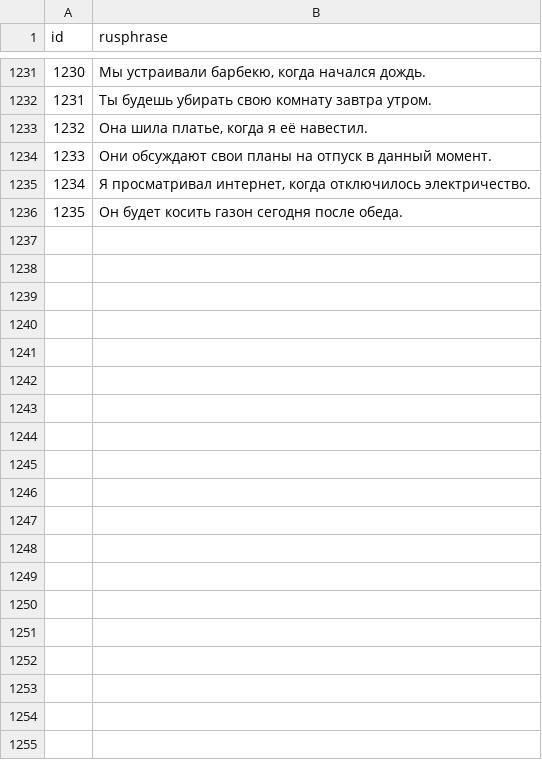
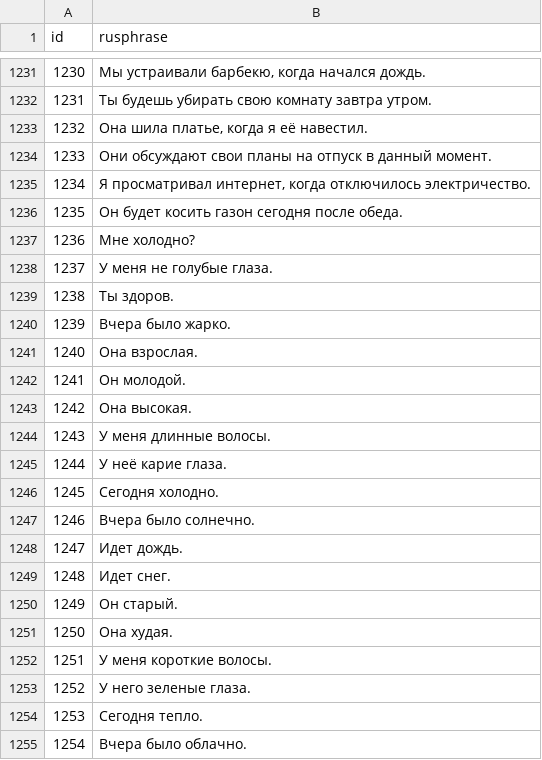
Before and after one commit to stasnocap/polyglot, a CSV file: src/EngQuest.Web/Extensions/objectives.csv, drawn as a sheet; only a part is shown, gaps mark what is left out; the diff covers the shown part only; the diff names each change by its address in the sheet, - before the commit and + after, or states it on an @@ line.

```diff
--- a/src/EngQuest.Web/Extensions/objectives.csv
+++ b/src/EngQuest.Web/Extensions/objectives.csv
+row 1237: 1236 | Мне холодно?
+row 1238: 1237 | У меня не голубые глаза.
+row 1239: 1238 | Ты здоров.
+row 1240: 1239 | Вчера было жарко.
+row 1241: 1240 | Она взрослая.
+row 1242: 1241 | Он молодой.
+row 1243: 1242 | Она высокая.
+row 1244: 1243 | У меня длинные волосы.
+row 1245: 1244 | У неё карие глаза.
+row 1246: 1245 | Сегодня холодно.
+row 1247: 1246 | Вчера было солнечно.
+row 1248: 1247 | Идет дождь.
+row 1249: 1248 | Идет снег.
+row 1250: 1249 | Он старый.
+row 1251: 1250 | Она худая.
+row 1252: 1251 | У меня короткие волосы.
+row 1253: 1252 | У него зеленые глаза.
+row 1254: 1253 | Сегодня тепло.
+row 1255: 1254 | Вчера было облачно.
```
Also changed, not shown: 81 added rows elsewhere in this file, src/EngQuest.Web/Extensions/objective_quest_ids.csv, src/EngQuest.Web/Extensions/words.csv.
